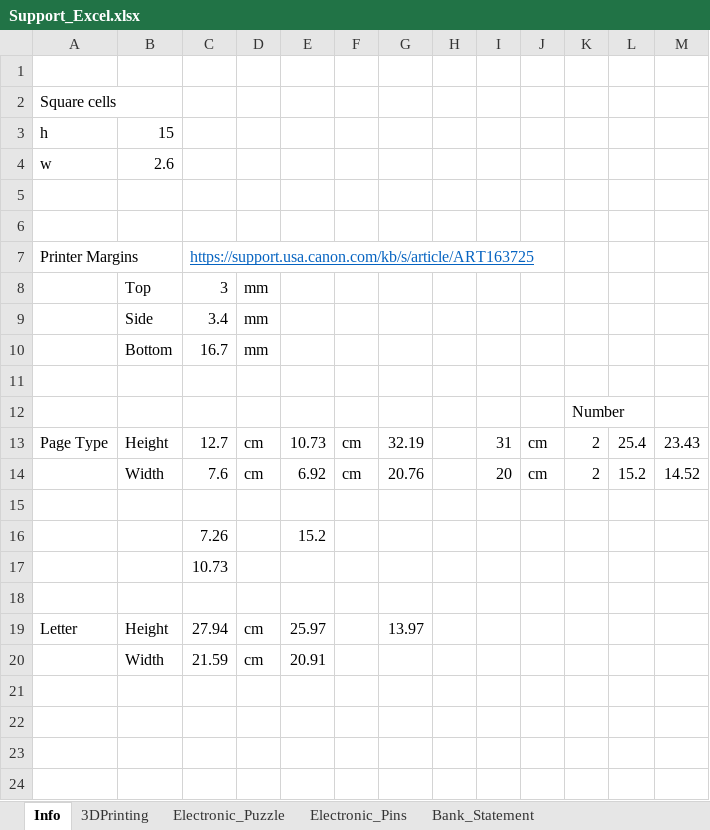
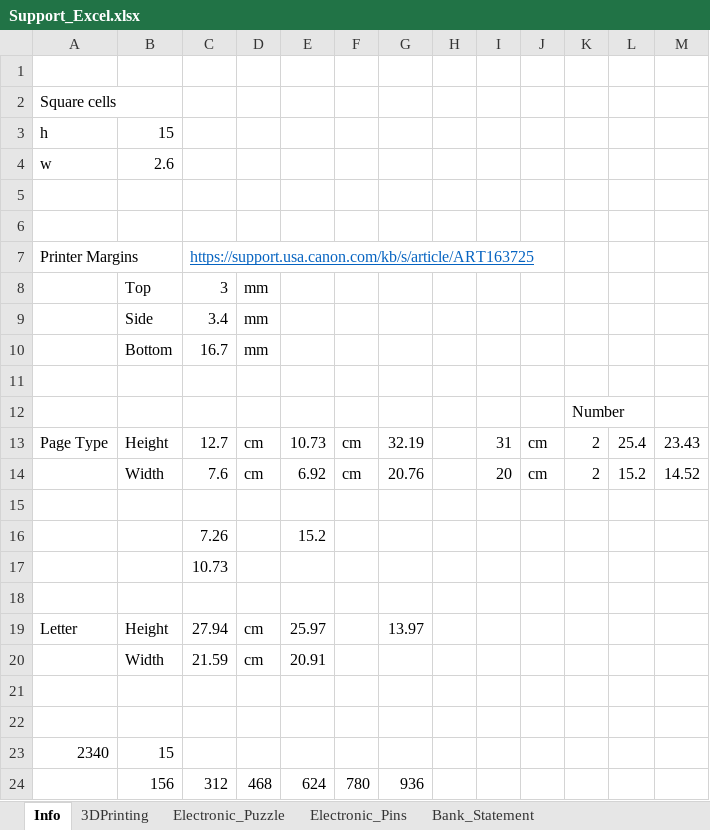
Before and after one commit to OttawaVisuals/EscapeBackpack, an Excel workbook: Space Station Aurora/Support_Excel.xlsx, sheet Info, drawn as a sheet; values as stored, in another font and other column widths than the file's, no borders; the diff names each change by its address in the sheet, - before the commit and + after, or states it on an @@ line.

```diff
--- a/Space Station Aurora/Support_Excel.xlsx (sheet Info)
+++ b/Space Station Aurora/Support_Excel.xlsx (sheet Info)
+row 21: (empty)
+row 22: (empty)
+row 23: 2340 | 15
+row 24:  | 156 | 312 | 468 | 624 | 780 | 936
```
Also changed, not shown: 4 other files.
